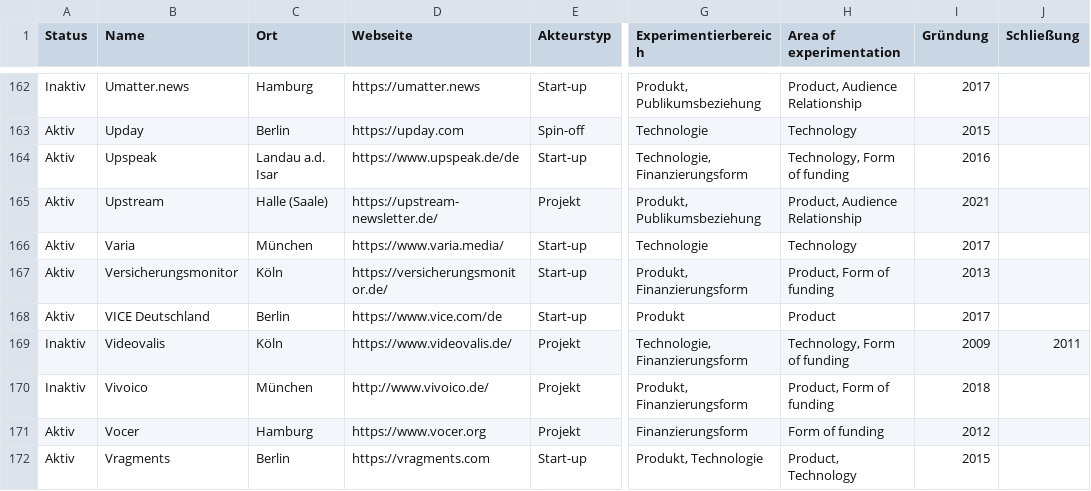
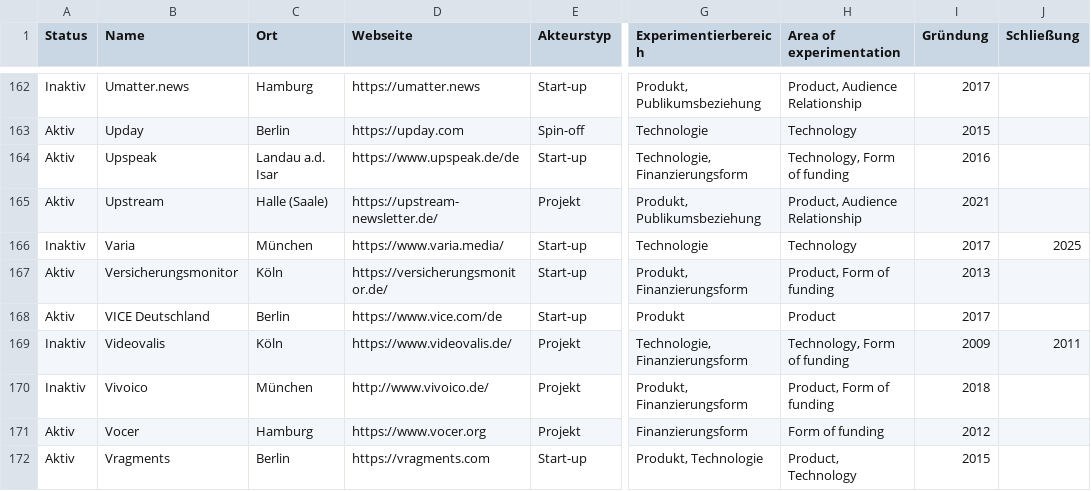
Before and after one commit to zemki/pioneerjournalism, a CSV file: mapping.csv, drawn as a sheet; only a part is shown, gaps mark what is left out; the diff names each change by its address in the sheet, - before the commit and + after, or states it on an @@ line.

Commit message:
Update mapping.csv

```diff
--- a/mapping.csv
+++ b/mapping.csv
-A166 (Status): Aktiv
+A166 (Status): Inaktiv
-J166 (Schließung): (empty)
+J166 (Schließung): 2025
```
